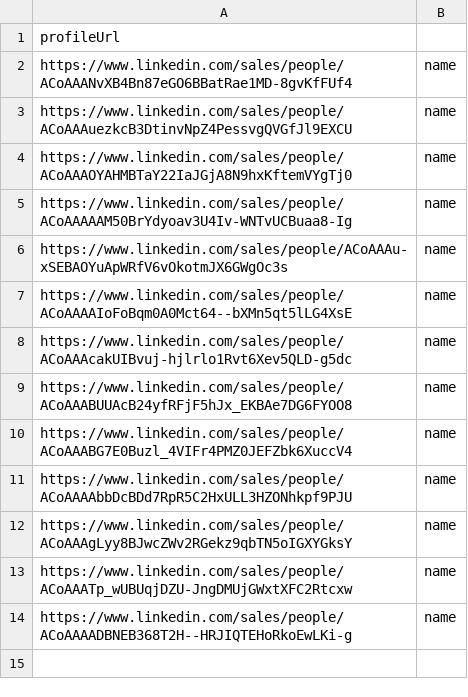
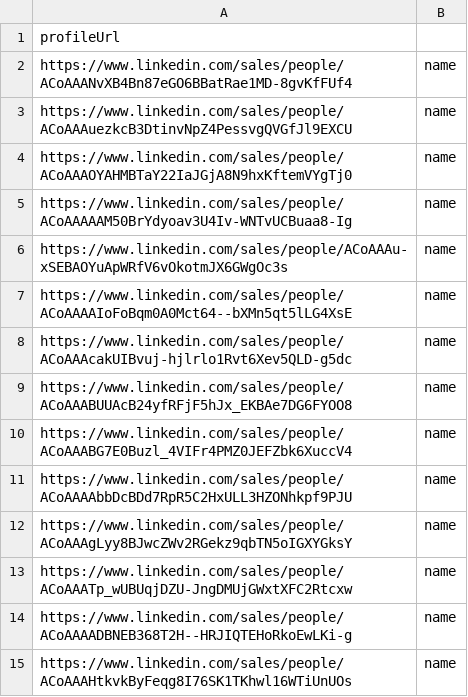
Before and after one commit to DenverVentures/unsuccessful_sales_URLs, a CSV file: list.csv, drawn as a sheet; the diff names each change by its address in the sheet, - before the commit and + after, or states it on an @@ line.

Commit message:
Update list.csv via script 2025-07-21T22:29:33.167Z

```diff
--- a/list.csv
+++ b/list.csv
+row 15: https://www.linkedin.com/sales/people/ACoAAAHtkvkByFeqg8I76SK1TKhwl16WTiUnUOs | name
```
